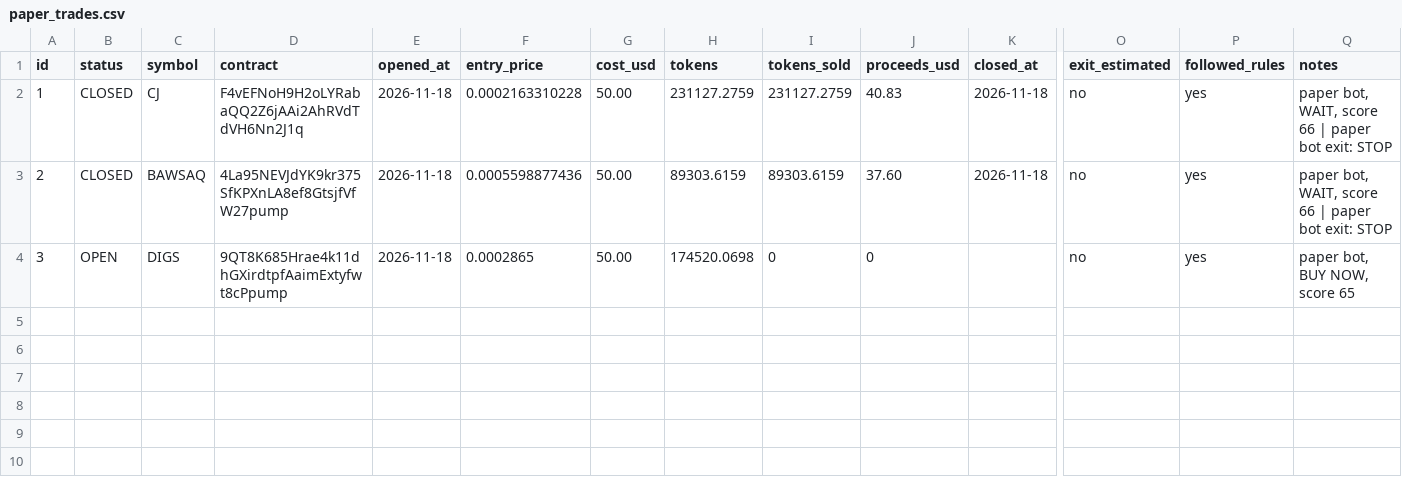
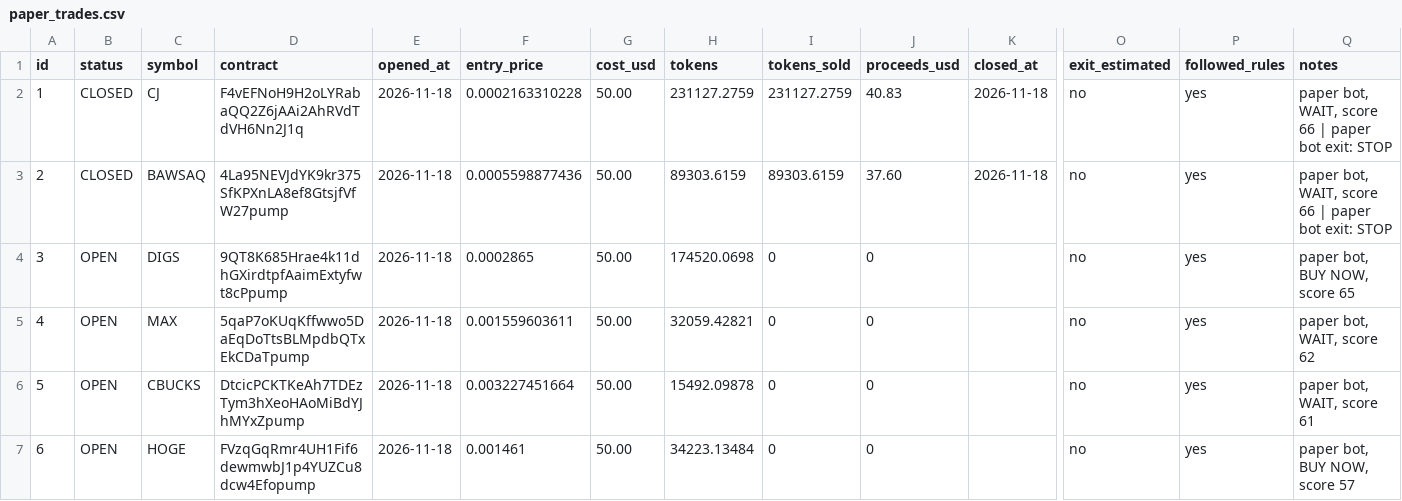
Before and after one commit to edson114/edson114, a CSV file: journal/paper_trades.csv, drawn as a sheet; only a part is shown, gaps mark what is left out; rows hold the shown columns only; the diff names each change by its address in the sheet, - before the commit and + after, or states it on an @@ line.

```diff
--- a/journal/paper_trades.csv
+++ b/journal/paper_trades.csv
+row 5: 4 | OPEN | MAX | 5qaP7oKUqKffwwo5DaEqDoTtsBLMpdbQTxEkCDaTpump | 2026-11-18 | 0.001559603611 | 50.00 | 32059.42821 | 0 | 0 |  | no | yes | paper bot, WAIT, score 62
+row 6: 5 | OPEN | CBUCKS | DtcicPCKTKeAh7TDEzTym3hXeoHAoMiBdYJhMYxZpump | 2026-11-18 | 0.003227451664 | 50.00 | 15492.09878 | 0 | 0 |  | no | yes | paper bot, WAIT, score 61
+row 7: 6 | OPEN | HOGE | FVzqGqRmr4UH1Fif6dewmwbJ1p4YUZCu8dcw4Efopump | 2026-11-18 | 0.001461 | 50.00 | 34223.13484 | 0 | 0 |  | no | yes | paper bot, BUY NOW, score 57
```
Also changed, not shown: 2 other files.
